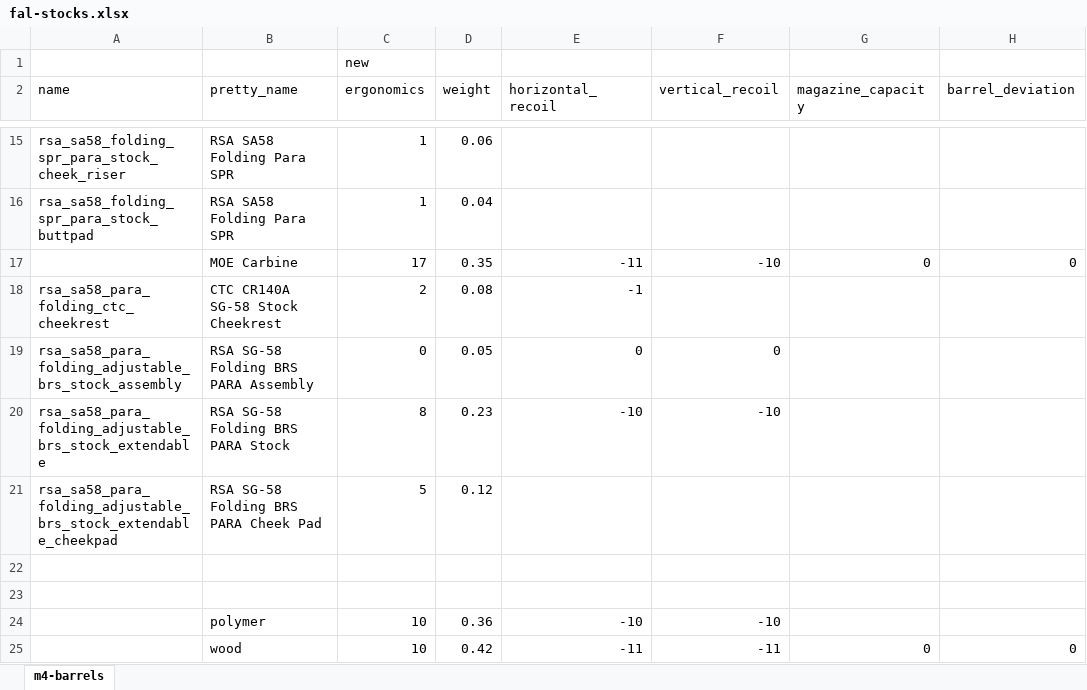
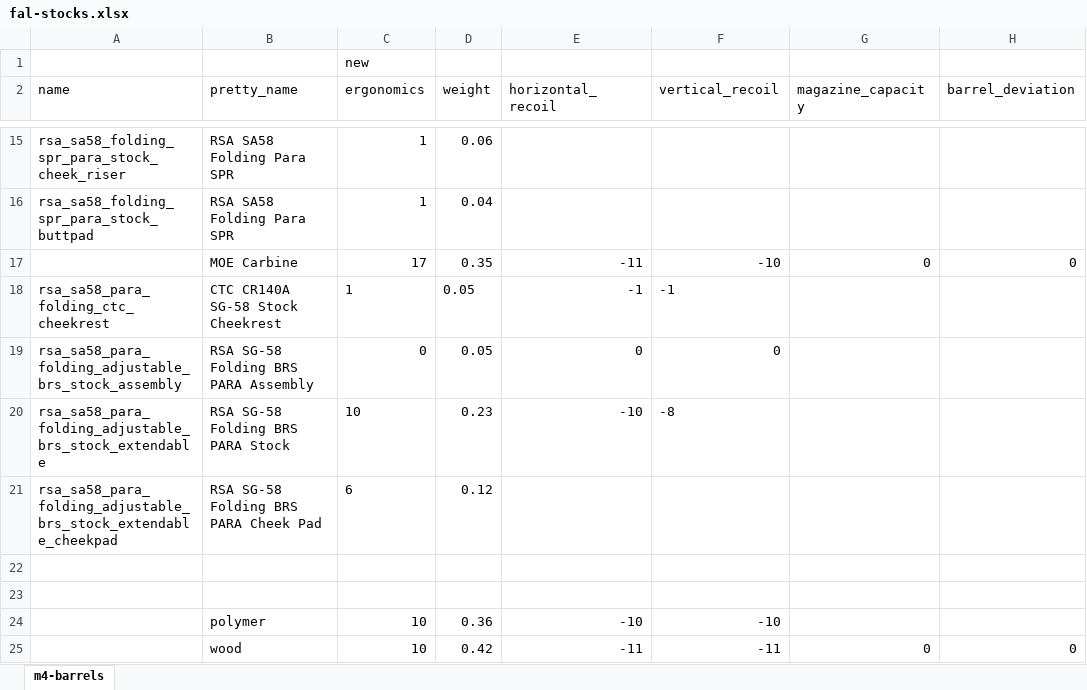
Before and after one commit to recoil-group/deadline-balancing, an Excel workbook: changes/fal-stocks.xlsx, sheet m4-barrels, drawn as a sheet; only a part is shown, gaps mark what is left out; values as stored, in another font and other column widths than the file's, no borders; charts and pictures not drawn; the diff names each change by its address in the sheet, - before the commit and + after, or states it on an @@ line.

Commit message:
brs pre-tweaks, SPR competitor without deviation decrease

```diff
--- a/changes/fal-stocks.xlsx (sheet m4-barrels)
+++ b/changes/fal-stocks.xlsx (sheet m4-barrels)
-C18 (ergonomics): 2
+C18 (ergonomics): 1
-D18 (weight): 0.08
+D18 (weight): 0.05
-F18 (vertical_recoil): (empty)
+F18 (vertical_recoil): -1
-C20 (ergonomics): 8
+C20 (ergonomics): 10
-F20 (vertical_recoil): -10
+F20 (vertical_recoil): -8
-C21 (ergonomics): 5
+C21 (ergonomics): 6
```
